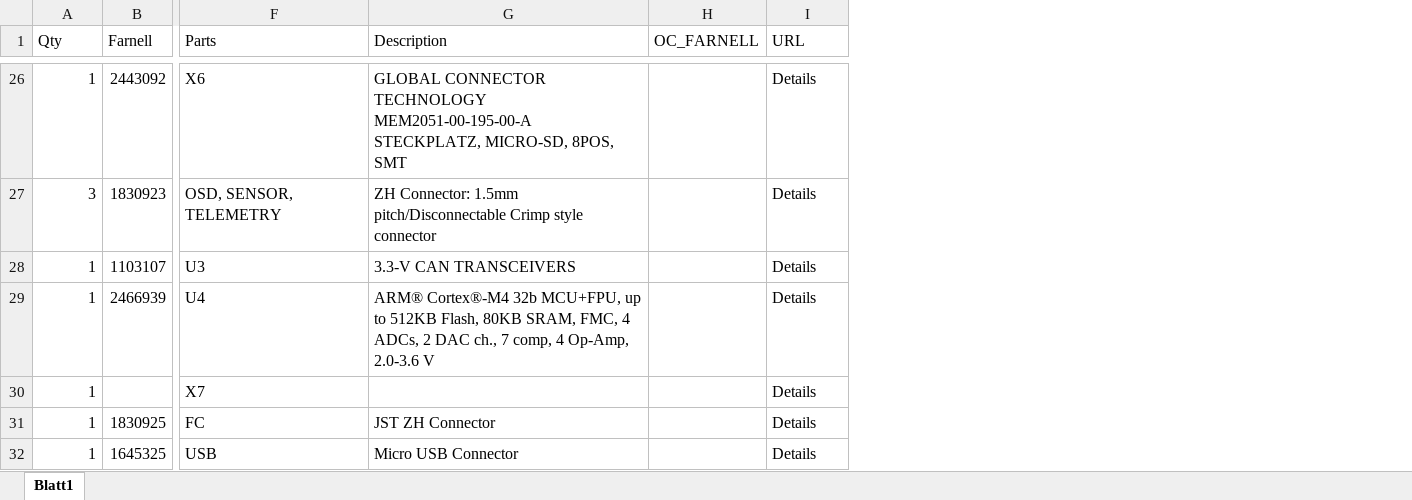
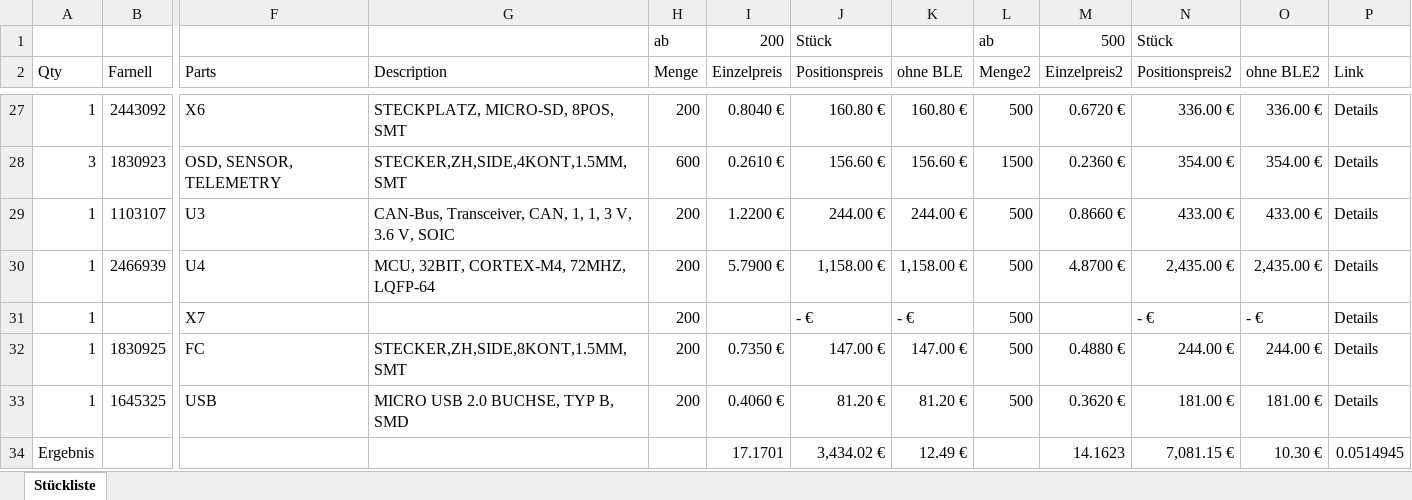
Before and after one commit to cemizm/AnySensePro, an Excel workbook: Hardware/Pro/Kalkulation.xlsx, sheet Stückliste, drawn as a sheet; only a part is shown, gaps mark what is left out; values as stored, in another font and other column widths than the file's, no cell formats; table styles not drawn; removed rows and columns are numbered as before the commit, all else as after; rows hold the shown columns only; the diff covers the shown part only; the diff names each change by its address in the sheet, - before the commit and + after, or states it on an @@ line.

```diff
--- a/Hardware/Pro/Kalkulation.xlsx (sheet Stückliste)
+++ b/Hardware/Pro/Kalkulation.xlsx (sheet Stückliste)
-sheet tab: Blatt1
+sheet tab: Stückliste
-column H (OC_FARNELL), empty
+column H (Menge), rows 27-33: 200 | 600 | 200 | 200 | 200 | 200 | 200
+column I (Einzelpreis), rows 27-33: 0.8040 € | 0.2610 € | 1.2200 € | 5.7900 € |  | 0.7350 € | 0.4060 €
+column J (Positionspreis), rows 27-33: 160.80 € | 156.60 € | 244.00 € | 1,158.00 € | - € | 147.00 € | 81.20 €
+column K (ohne BLE), rows 27-33: 160.80 € | 156.60 € | 244.00 € | 1,158.00 € | - € | 147.00 € | 81.20 €
+column L (Menge2), rows 27-33: 500 | 1500 | 500 | 500 | 500 | 500 | 500
+column M (Einzelpreis2), rows 27-33: 0.6720 € | 0.2360 € | 0.8660 € | 4.8700 € |  | 0.4880 € | 0.3620 €
+column N (Positionspreis2), rows 27-33: 336.00 € | 354.00 € | 433.00 € | 2,435.00 € | - € | 244.00 € | 181.00 €
+column O (ohne BLE2), rows 27-33: 336.00 € | 354.00 € | 433.00 € | 2,435.00 € | - € | 244.00 € | 181.00 €
+row 1:  |  |  |  | ab | 200 | Stück |  | ab | 500 | Stück
-P2: URL
+P2: Link
-G27 (Description): GLOBAL CONNECTOR TECHNOLOGY MEM2051-00-195-00-A STECKPLATZ, MICRO-SD,…
+G27 (Description): STECKPLATZ, MICRO-SD,…
-G28 (Description): ZH Connector: 1.5mm pitch/Disconnectable Crimp style connector
+G28 (Description): STECKER,ZH,SIDE,4KONT,1.5MM,SMT
-G29 (Description): 3.3-V CAN TRANSCEIVERS
+G29 (Description): CAN-Bus, Transceiver, CAN, 1, 1, 3 V, 3.6 V, SOIC
-G30 (Description): ARM® Cortex®-M4 32b MCU+FPU, up to 512KB Flash, 80KB SRAM, FMC, 4 ADCs, 2 DAC ch., 7 comp, 4 Op-Amp, 2.0-3.6 V
+G30 (Description): MCU, 32BIT, CORTEX-M4, 72MHZ, LQFP-64
-G32 (Description): JST ZH Connector
+G32 (Description): STECKER,ZH,SIDE,8KONT,1.5MM,SMT
-G33 (Description): Micro USB Connector
+G33 (Description): MICRO USB 2.0 BUCHSE, TYP B, SMD
+row 34: Ergebnis |  |  |  |  | 17.1701 | 3,434.02 € | 12.49 € |  | 14.1623 | 7,081.15 € | 10.30 € | 0.0514945
```
Also changed, not shown: 23 edited cells elsewhere in this sheet, cell formats, 2 other files.
